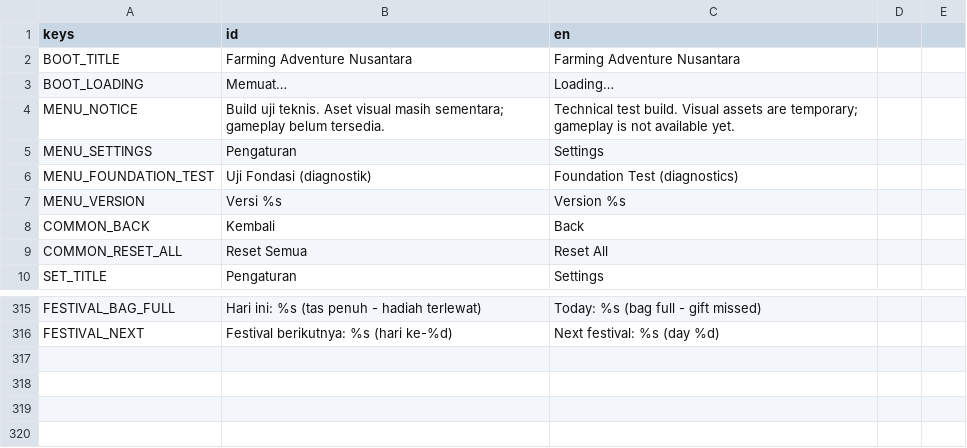
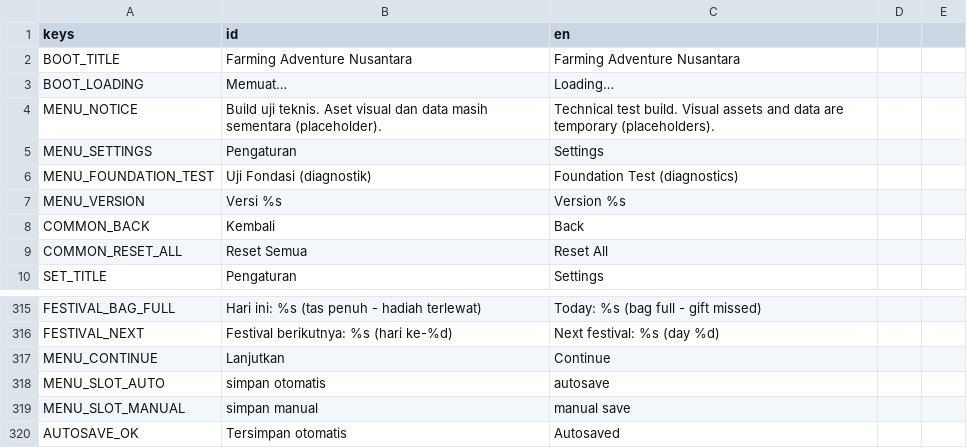
Before and after one commit to hadydaw/FARMING-ADVENTURE-NUSANTARA, a CSV file: game/i18n/translations.csv, drawn as a sheet; only a part is shown, gaps mark what is left out.

```diff
--- a/game/i18n/translations.csv
+++ b/game/i18n/translations.csv
@@ -3,3 +3,3 @@ BOOT_TITLE,Farming Adventure Nusantara,Farming Adventure Nusantara
 BOOT_LOADING,Memuat…,Loading…
-MENU_NOTICE,"Build uji teknis. Aset visual masih sementara; gameplay belum tersedia.","Technical test build. Visual assets are temporary; gameplay is not available yet."
+MENU_NOTICE,"Build uji teknis. Aset visual dan data masih sementara (placeholder).","Technical test build. Visual assets and data are temporary (placeholders)."
 MENU_SETTINGS,Pengaturan,Settings
@@ -316 +316,5 @@ FESTIVAL_BAG_FULL,Hari ini: %s (tas penuh - hadiah terlewat),Today: %s (bag full
 FESTIVAL_NEXT,Festival berikutnya: %s (hari ke-%d),Next festival: %s (day %d)
+MENU_CONTINUE,Lanjutkan,Continue
+MENU_SLOT_AUTO,simpan otomatis,autosave
+MENU_SLOT_MANUAL,simpan manual,manual save
+AUTOSAVE_OK,Tersimpan otomatis,Autosaved
```
Also changed, not shown: 8 other files.
